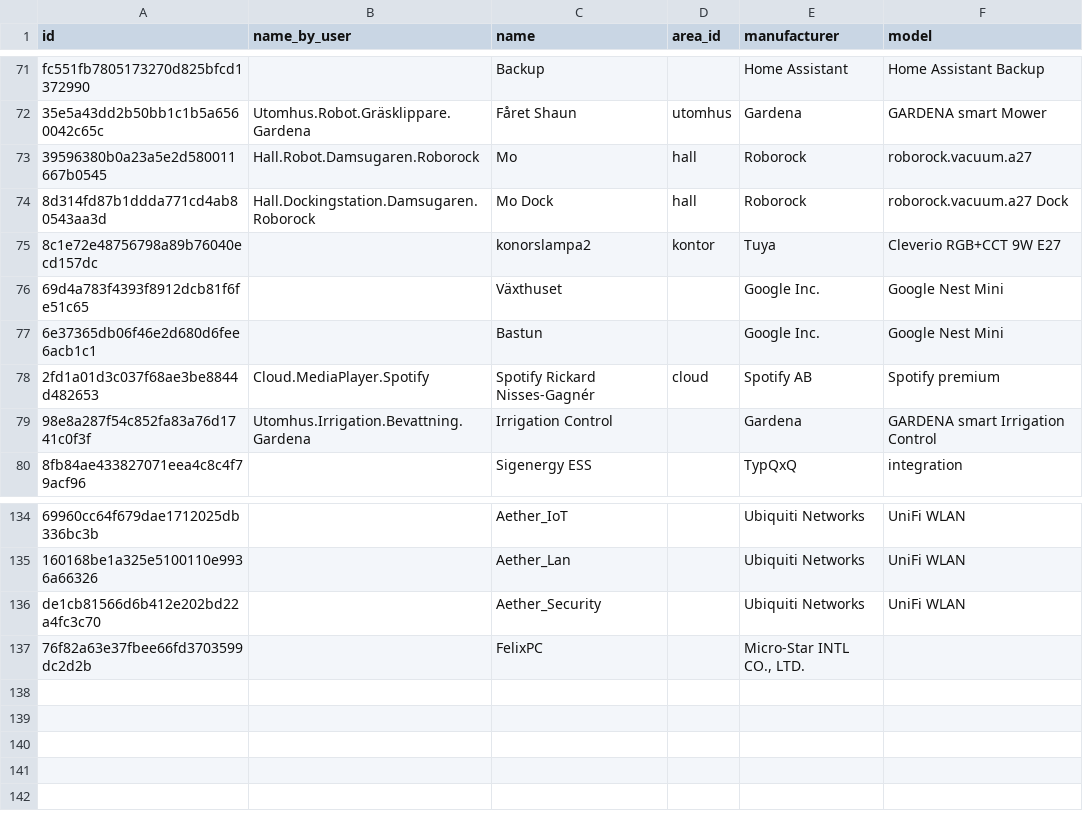
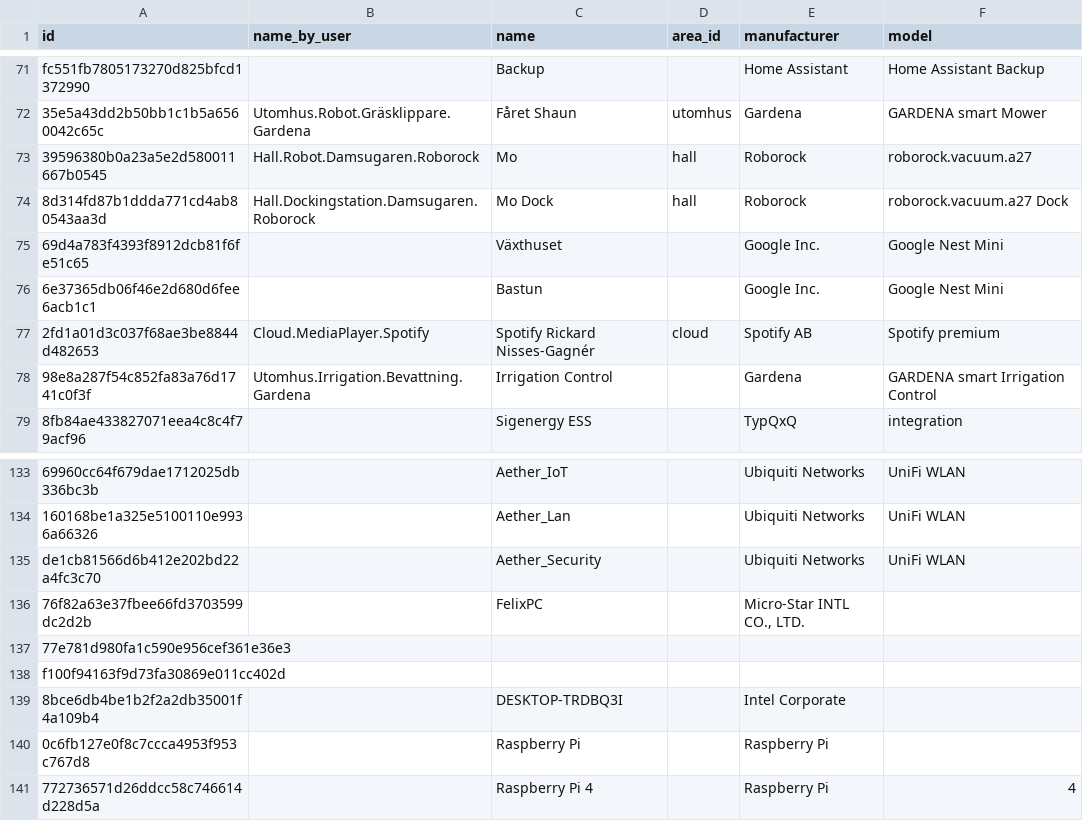
Before and after one commit to Riniga/homeassistant, a CSV file: data/devices.csv, drawn as a sheet; only a part is shown, gaps mark what is left out.

```diff
--- a/data/devices.csv
+++ b/data/devices.csv
@@ -74,3 +74,2 @@ fc551fb7805173270d825bfcd1372990,,Backup,,Home Assistant,Home Assistant Backup
 8d314fd87b1ddda771cd4ab80543aa3d,Hall.Dockingstation.Damsugaren.Roborock,Mo Dock,hall,Roborock,roborock.vacuum.a27 Dock
-8c1e72e48756798a89b76040ecd157dc,,konorslampa2,kontor,Tuya,Cleverio RGB+CCT 9W E27
 69d4a783f4393f8912dcb81f6fe51c65,,Växthuset,,Google Inc.,Google Nest Mini
@@ -137 +136,6 @@ de1cb81566d6b412e202bd22a4fc3c70,,Aether_Security,,Ubiquiti Networks,UniFi WLAN
 76f82a63e37fbee66fd3703599dc2d2b,,FelixPC,,"Micro-Star INTL CO., LTD.",
+77e781d980fa1c590e956cef361e36e3,,,,,
+f100f94163f9d73fa30869e011cc402d,,,,,
+8bce6db4be1b2f2a2db35001f4a109b4,,DESKTOP-TRDBQ3I,,Intel Corporate,
+0c6fb127e0f8c7ccca4953f953c767d8,,Raspberry Pi,,Raspberry Pi,
+772736571d26ddcc58c746614d228d5a,,Raspberry Pi 4,,Raspberry Pi,4
```
Also changed, not shown: data/entities.csv, 4 other files.
